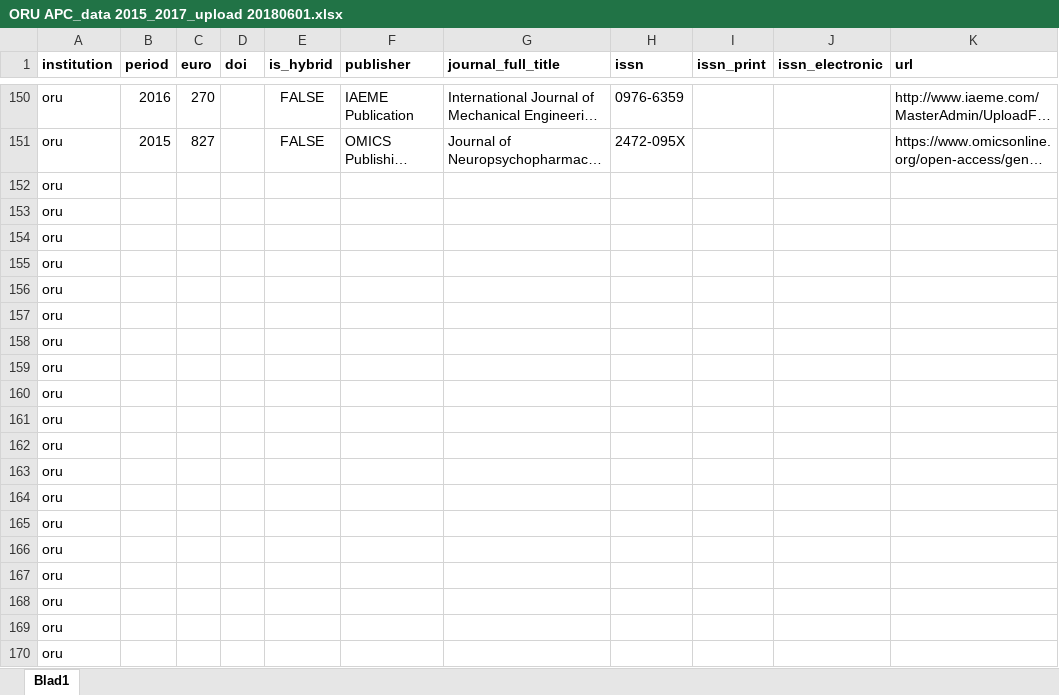
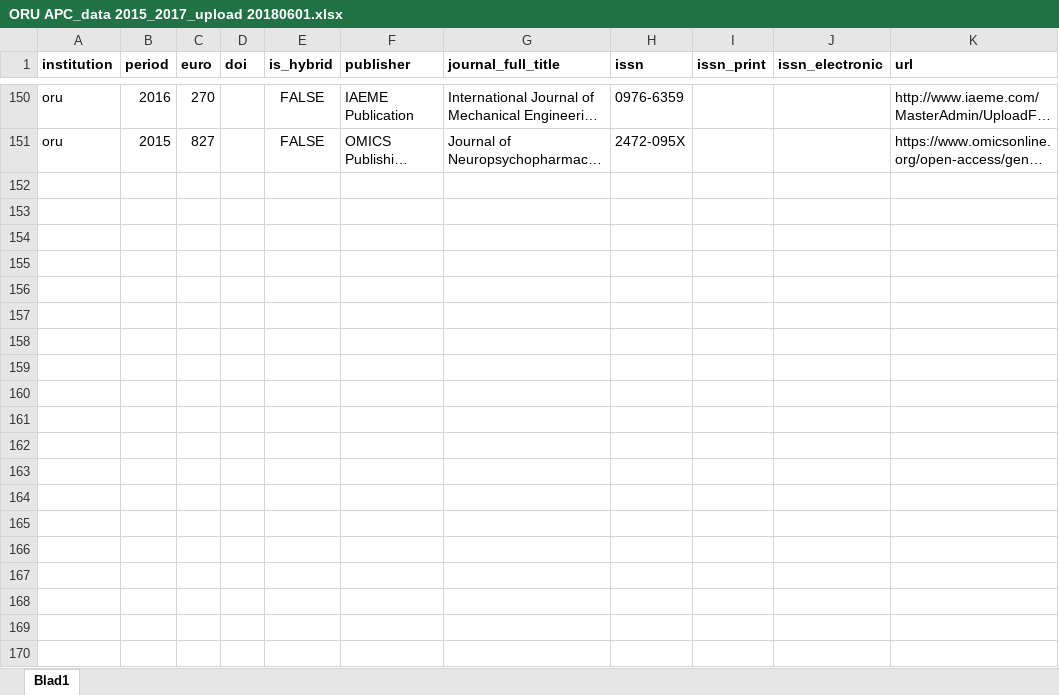
Before and after one commit to Kungbib/openapc-se, an Excel workbook: data/oru/original_data/ORU APC_data 2015_2017_upload 20180601.xlsx, sheet Blad1, drawn as a sheet; only a part is shown, gaps mark what is left out; long unchanged cells end in …; values as stored, in another font and other column widths than the file's, no borders; the diff covers the shown part only; the diff names each change by its address in the sheet, - before the commit and + after, or states it on an @@ line.

Commit message:
added oru data

```diff
--- a/data/oru/original_data/ORU APC_data 2015_2017_upload 20180601.xlsx (sheet Blad1)
+++ b/data/oru/original_data/ORU APC_data 2015_2017_upload 20180601.xlsx (sheet Blad1)
-row 152: oru
-row 153: oru
-row 154: oru
-row 155: oru
-row 156: oru
-row 157: oru
-row 158: oru
-row 159: oru
-row 160: oru
-row 161: oru
-row 162: oru
-row 163: oru
-row 164: oru
-row 165: oru
-row 166: oru
-row 167: oru
-row 168: oru
-row 169: oru
-row 170: oru
```
Also changed, not shown: 110 removed rows and 1 edited cell elsewhere in this sheet, 11 other files.
